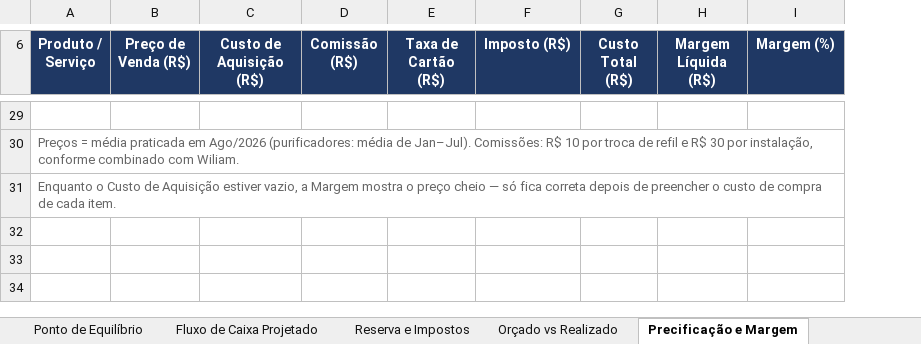
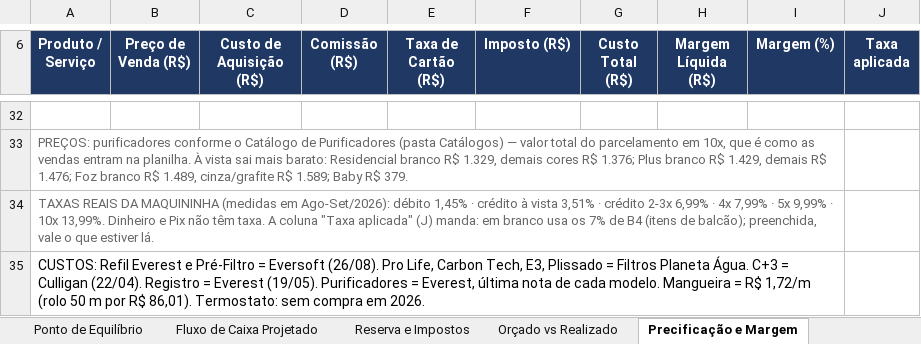
Before and after one commit to backupplanetaagua2025-hub/financeiro, an Excel workbook: Relatorio_Financeiro_2026.xlsx, sheet Precificação e Margem, drawn as a sheet; only a part is shown, gaps mark what is left out; values as stored, in another font and other column widths than the file's, no borders; removed rows and columns are numbered as before the commit, all else as after; the diff covers the shown part only; the diff names each change by its address in the sheet, - before the commit and + after, or states it on an @@ line.

```diff
--- a/Relatorio_Financeiro_2026.xlsx (sheet Precificação e Margem)
+++ b/Relatorio_Financeiro_2026.xlsx (sheet Precificação e Margem)
-column C (Custo de Aquisição (R$)), empty
+column C (Custo de Aquisição (R$)), empty
-column E (Taxa de Cartão (R$)), empty
+column E (Taxa de Cartão (R$)), empty
+column J (Taxa aplicada), empty
-A33 (Produto / Serviço): Preços = média praticada em Ago/2026 (purificadores: média de Jan–Jul). Comissões: R$ 10 por troca de refil e R$ 30 por instalação, conforme combinado com Wiliam.
+A33 (Produto / Serviço): PREÇOS: purificadores conforme o Catálogo de Purificadores (pasta Catálogos) — valor total do parcelamento em 10x, que é como as vendas entram na planilha. À vista sai mais barato: Residencial branco R$ 1.329, demais cores R$ 1.376; Plus branco R$ 1.429, demais R$ 1.476; Foz branco R$ 1.489, cinza/grafite R$ 1.589; Baby R$ 379.
-A34 (Produto / Serviço): Enquanto o Custo de Aquisição estiver vazio, a Margem mostra o preço cheio — só fica correta depois de preencher o custo de compra de cada item.
+A34 (Produto / Serviço): TAXAS REAIS DA MAQUININHA (medidas em Ago-Set/2026): débito 1,45% · crédito à vista 3,51% · crédito 2-3x 6,99% · 4x 7,99% · 5x 9,99% · 10x 13,99%. Dinheiro e Pix não têm taxa. A coluna "Taxa aplicada" (J) manda: em branco usa os 7% de B4 (itens de balcão); preenchida, vale o que estiver lá.
+row 35: CUSTOS: Refil Everest e Pré-Filtro = Eversoft (26/08). Pro Life, Carbon Tech, E3, Plissado = Filtros Planeta Água. C+3 = Culligan (22/04). Registro = Everest (19/05). Purificadores = Everest, última nota de cada modelo. Mangueira = R$ 1,72/m (rolo 50 m por R$ 86,01). Termostato: sem compra em 2026.
```
Also changed, not shown: 3 added rows and 18 edited cells elsewhere in this sheet, sheet Set 2026, 1 other file.
